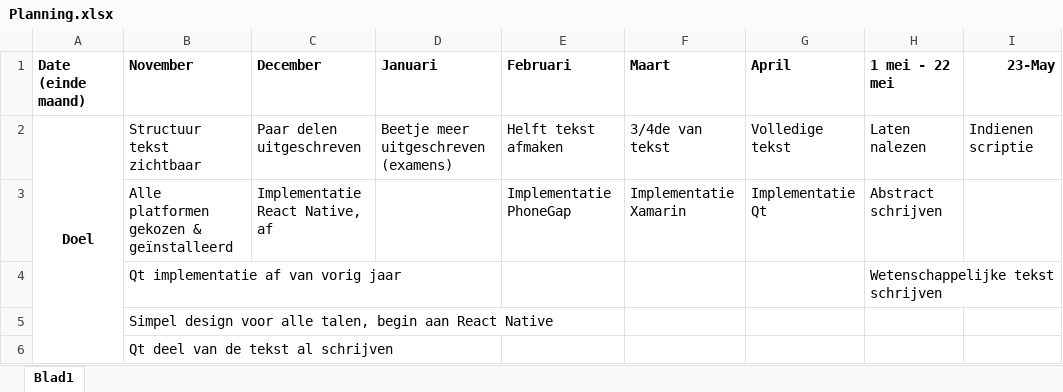
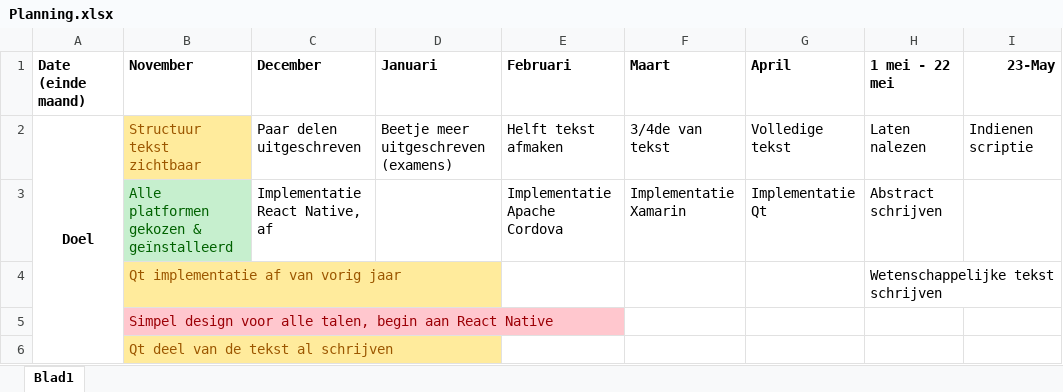
Before and after one commit to LennertVanLooveren/Masterproef, an Excel workbook: Planning.xlsx, sheet Blad1, drawn as a sheet; values as stored, in another font and other column widths than the file's, no borders; the diff names each change by its address in the sheet, - before the commit and + after, or states it on an @@ line.

```diff
--- a/Planning.xlsx (sheet Blad1)
+++ b/Planning.xlsx (sheet Blad1)
@@ B2 fill: none → #FFEB9C, text colour: black → #9C5700 @@
@@ B3 fill: none → #C6EFCE, text colour: black → #006100 @@
-E3 (Februari): Implementatie PhoneGap
+E3 (Februari): Implementatie Apache Cordova
@@ B4 fill: none → #FFEB9C, text colour: black → #9C5700 @@
@@ B5 fill: none → #FFC7CE, text colour: black → #9C0006 @@
@@ B6 fill: none → #FFEB9C, text colour: black → #9C5700 @@
```
Also changed, not shown: 3 other files.
